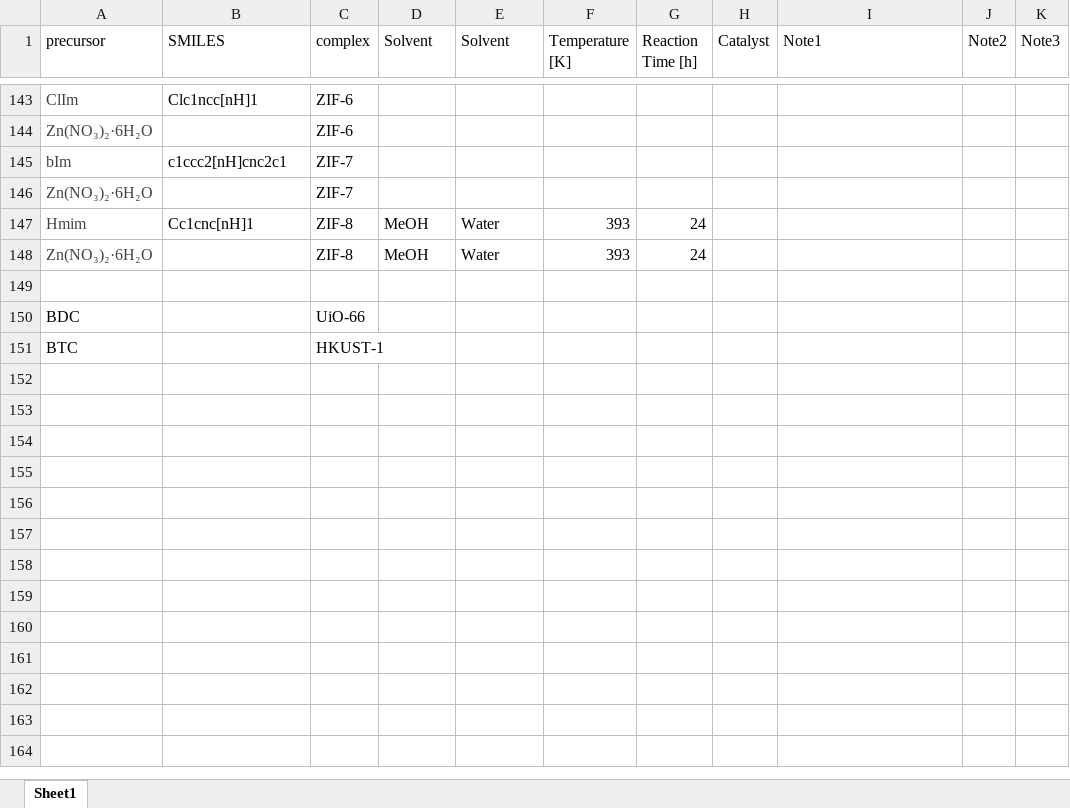
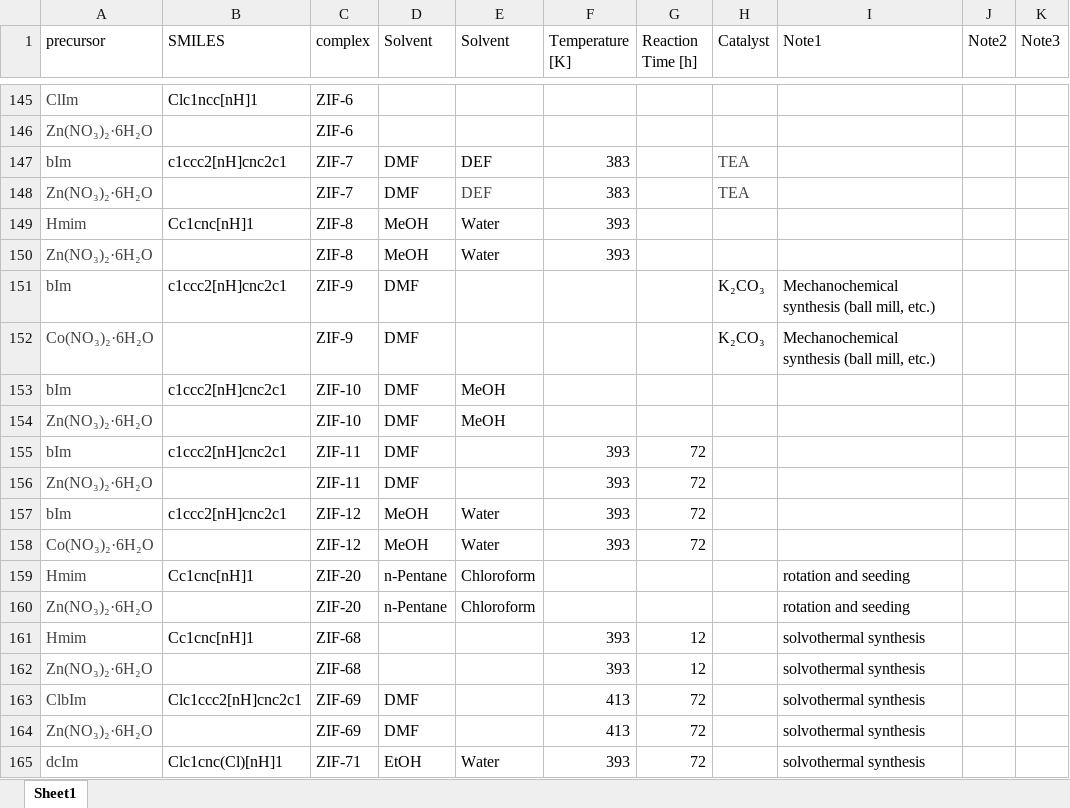
Before and after one commit to by-student-2017/RASPA2-tutorial, an Excel workbook: Tutorial/mof.xlsx, sheet Sheet1, drawn as a sheet; only a part is shown, gaps mark what is left out; the shorter side is filled out with more unchanged rows; values as stored, in another font and other column widths than the file's, no borders; addresses are those after the commit; the diff covers the shown part only; the diff names each change by its address in the sheet, - before the commit and + after, or states it on an @@ line.

Commit message:
Add files via upload

```diff
--- a/Tutorial/mof.xlsx (sheet Sheet1)
+++ b/Tutorial/mof.xlsx (sheet Sheet1)
-D147:D148 (Solvent): (empty)
+D147:D148 (Solvent): DMF
-E147:E148 (Solvent): (empty)
+E147:E148 (Solvent): DEF
-F147:F148 (Temperature [K]): (empty)
+F147:F148 (Temperature [K]): 383
-H147:H148 (Catalyst): (empty)
+H147:H148 (Catalyst): TEA
-G149:G150 (Reaction Time [h]): 24
+G149:G150 (Reaction Time [h]): (empty)
+row 151: bIm | c1ccc2[nH]cnc2c1 | ZIF-9 | DMF |  |  |  | K₂CO₃ | Mechanochemical synthesis (ball mill, etc.)
+row 152: Co(NO₃)₂·6H₂O |  | ZIF-9 | DMF |  |  |  | K₂CO₃ | Mechanochemical synthesis (ball mill, etc.)
+row 153: bIm | c1ccc2[nH]cnc2c1 | ZIF-10 | DMF | MeOH
+row 154: Zn(NO₃)₂·6H₂O |  | ZIF-10 | DMF | MeOH
+row 155: bIm | c1ccc2[nH]cnc2c1 | ZIF-11 | DMF |  | 393 | 72
+row 156: Zn(NO₃)₂·6H₂O |  | ZIF-11 | DMF |  | 393 | 72
+row 157: bIm | c1ccc2[nH]cnc2c1 | ZIF-12 | MeOH | Water | 393 | 72
+row 158: Co(NO₃)₂·6H₂O |  | ZIF-12 | MeOH | Water | 393 | 72
+row 159: Hmim | Cc1cnc[nH]1 | ZIF-20 | n-Pentane | Chloroform |  |  |  | rotation and seeding
+row 160: Zn(NO₃)₂·6H₂O |  | ZIF-20 | n-Pentane | Chloroform |  |  |  | rotation and seeding
+row 161: Hmim | Cc1cnc[nH]1 | ZIF-68 |  |  | 393 | 12 |  | solvothermal synthesis
+row 162: Zn(NO₃)₂·6H₂O |  | ZIF-68 |  |  | 393 | 12 |  | solvothermal synthesis
+row 163: ClbIm | Clc1ccc2[nH]cnc2c1 | ZIF-69 | DMF |  | 413 | 72 |  | solvothermal synthesis
+row 164: Zn(NO₃)₂·6H₂O |  | ZIF-69 | DMF |  | 413 | 72 |  | solvothermal synthesis
+row 165: dcIm | Clc1cnc(Cl)[nH]1 | ZIF-71 | EtOH | Water | 393 | 72 |  | solvothermal synthesis
```
Also changed, not shown: 16 added rows and 4 edited cells elsewhere in this sheet.
